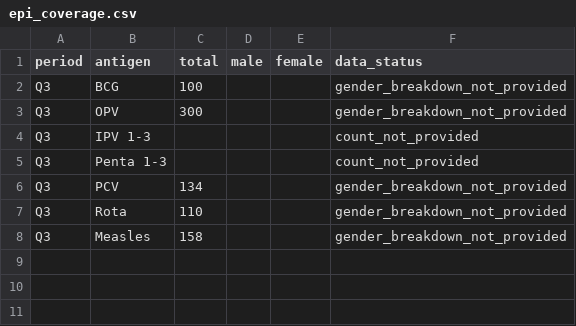
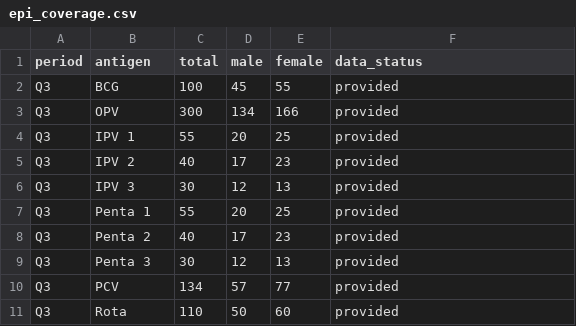
Before and after one commit to drarafatn/Xawadle-Health-Platform, a CSV file: epi_coverage.csv, drawn as a sheet.

Commit message:
Add gender breakdown for Q3 vaccination data
Updated gender breakdown data for vaccination coverage.

```diff
--- a/epi_coverage.csv
+++ b/epi_coverage.csv
@@ -1,8 +1,11 @@
 period,antigen,total,male,female,data_status
-Q3,BCG,100,,,gender_breakdown_not_provided
-Q3,OPV,300,,,gender_breakdown_not_provided
-Q3,IPV 1-3,,,,count_not_provided
-Q3,Penta 1-3,,,,count_not_provided
-Q3,PCV,134,,,gender_breakdown_not_provided
-Q3,Rota,110,,,gender_breakdown_not_provided
-Q3,Measles,158,,,gender_breakdown_not_provided
+Q3,BCG,100,45,55,provided
+Q3,OPV,300,134,166,provided
+Q3,IPV 1,55,20,25,provided
+Q3,IPV 2,40,17,23,provided
+Q3,IPV 3,30,12,13,provided
+Q3,Penta 1,55,20,25,provided
+Q3,Penta 2,40,17,23,provided
+Q3,Penta 3,30,12,13,provided
+Q3,PCV,134,57,77,provided
+Q3,Rota,110,50,60,provided
```
